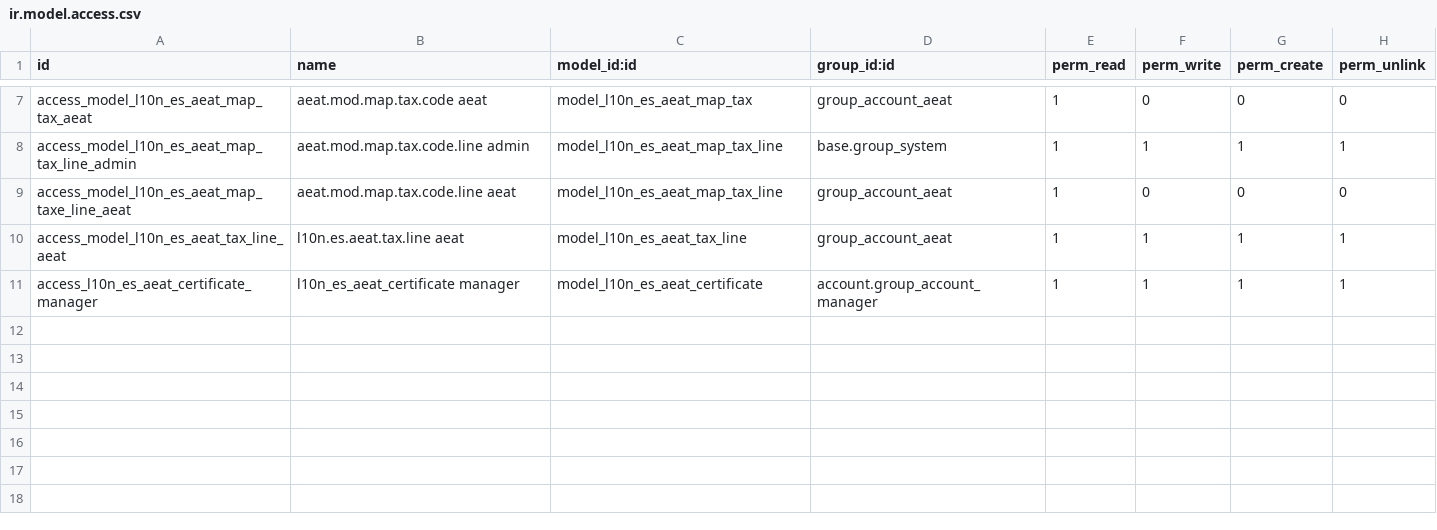
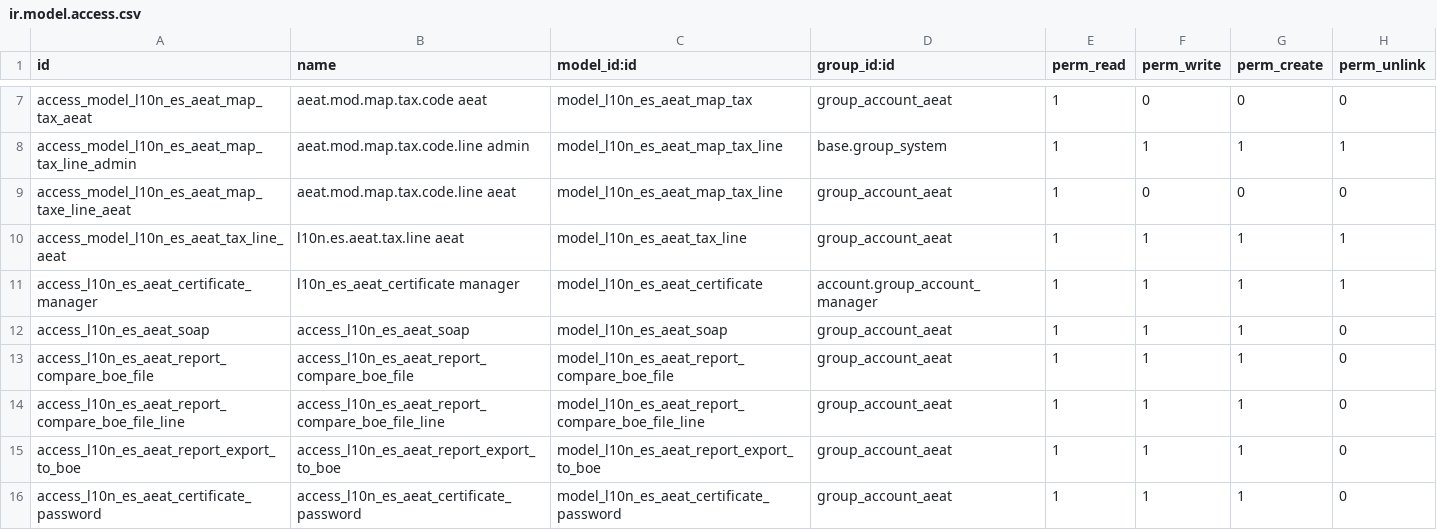
Before and after one commit to ForgeFlow/l10n-spain, a CSV file: l10n_es_aeat/security/ir.model.access.csv, drawn as a sheet; only a part is shown, gaps mark what is left out; the diff names each change by its address in the sheet, - before the commit and + after, or states it on an @@ line.

Commit message:
[MIG] l10n_es_aeat: Migration to 14.0

```diff
--- a/l10n_es_aeat/security/ir.model.access.csv
+++ b/l10n_es_aeat/security/ir.model.access.csv
+row 12: access_l10n_es_aeat_soap | access_l10n_es_aeat_soap | model_l10n_es_aeat_soap | group_account_aeat | 1 | 1 | 1 | 0
+row 13: access_l10n_es_aeat_report_compare_boe_file | access_l10n_es_aeat_report_compare_boe_file | model_l10n_es_aeat_report_compare_boe_file | group_account_aeat | 1 | 1 | 1 | 0
+row 14: access_l10n_es_aeat_report_compare_boe_file_line | access_l10n_es_aeat_report_compare_boe_file_line | model_l10n_es_aeat_report_compare_boe_file_line | group_account_aeat | 1 | 1 | 1 | 0
+row 15: access_l10n_es_aeat_report_export_to_boe | access_l10n_es_aeat_report_export_to_boe | model_l10n_es_aeat_report_export_to_boe | group_account_aeat | 1 | 1 | 1 | 0
+row 16: access_l10n_es_aeat_certificate_password | access_l10n_es_aeat_certificate_password | model_l10n_es_aeat_certificate_password | group_account_aeat | 1 | 1 | 1 | 0
```
Also changed, not shown: 32 other files.
